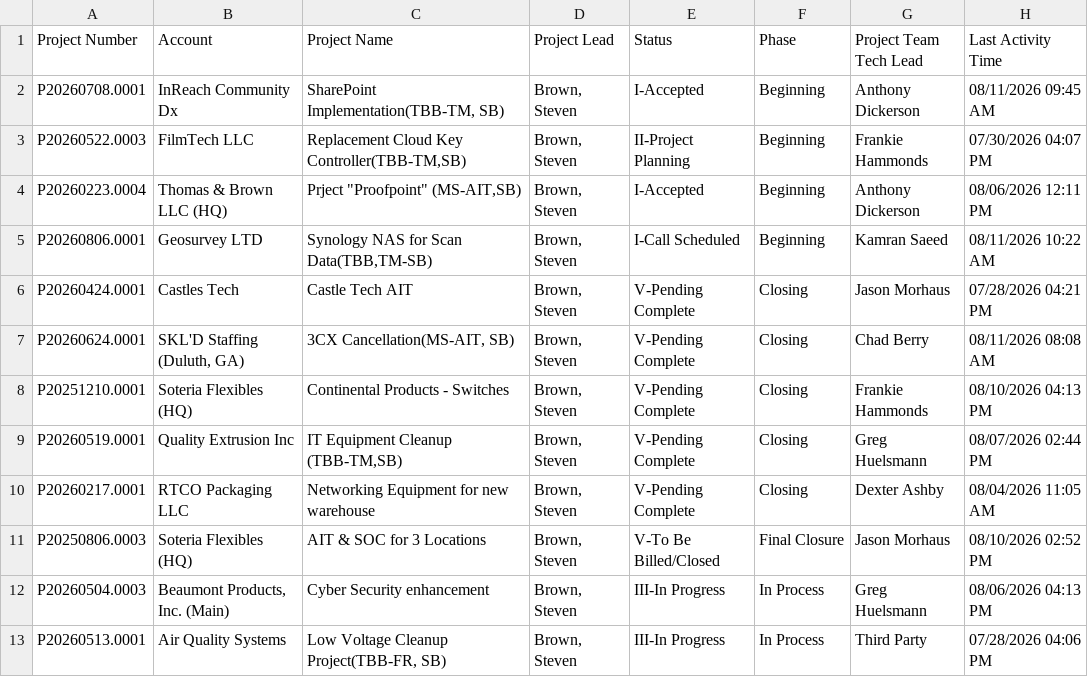
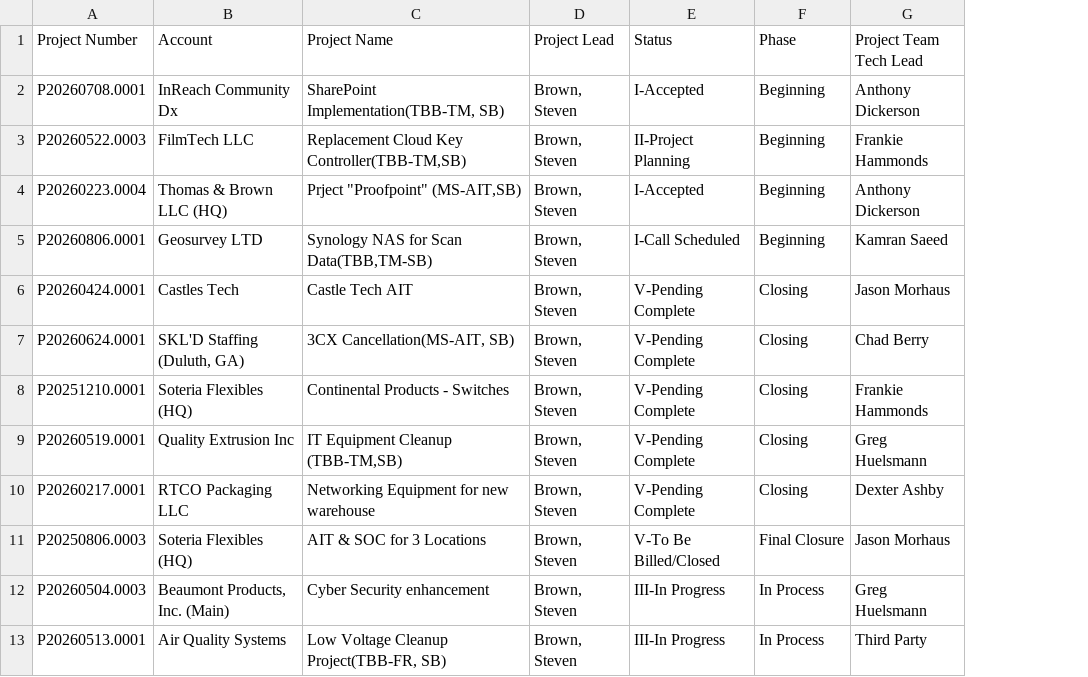
Before and after one commit to winkjb/ai-dev, a CSV file: project-management/01-coordinator/output/coordinator-project-pm-detail.csv, drawn as a sheet; only a part is shown; the diff names each change by its address in the sheet, - before the commit and + after, or states it on an @@ line.

```diff
--- a/project-management/01-coordinator/output/coordinator-project-pm-detail.csv
+++ b/project-management/01-coordinator/output/coordinator-project-pm-detail.csv
-column H (Last Activity Time), rows 2-13: 08/11/2026 09:45 AM | 07/30/2026 04:07 PM | 08/06/2026 12:11 PM | 08/11/2026 10:22 AM | 07/28/2026 04:21 PM | 08/11/2026 08:08 AM | 08/10/2026 04:13 PM | 08/07/2026 02:44 PM | 08/04/2026 11:05 AM | 08/10/2026 02:52 PM | 08/06/2026 04:13 PM | 07/28/2026 04:06 PM
```
Also changed, not shown: project-management/01-coordinator/output/coordinator-project-flags-detail.csv, project-management/01-coordinator/output/coordinator-project-flags-summary.csv, 11 other files.
